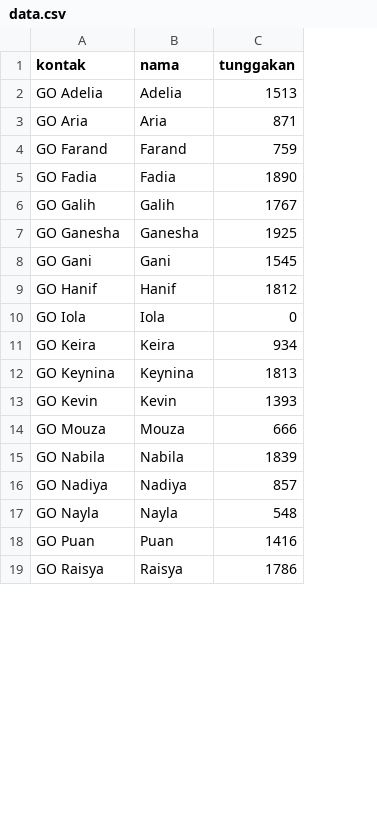
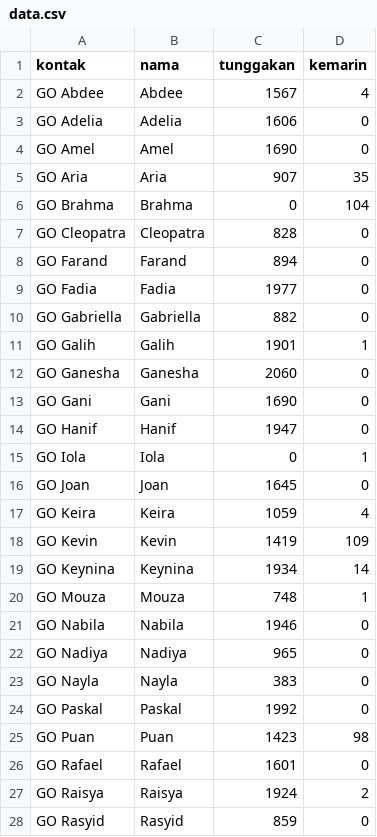
Before and after one commit to RokuojiShoji/WhatsApp-Blast, a CSV file: data.csv, drawn as a sheet; only a part is shown; removed rows and columns are numbered as before the commit, all else as after; the diff covers the shown part only; the diff names each change by its address in the sheet, - before the commit and + after, or states it on an @@ line.

Commit message:
add data, change template

```diff
--- a/data.csv
+++ b/data.csv
+column D (kemarin), row 3: 0; row 5: 35; rows 8-9: 0 | 0; rows 11-15: 1 | 0 | 0 | 0 | 1; rows 17-18: 4 | 109; rows 20-23: 1 | 0 | 0 | 0; row 25: 98; row 27: 2
+row 2: GO Abdee | Abdee | 1567 | 4
-C3 (tunggakan): 1513
+C3 (tunggakan): 1606
+row 4: GO Amel | Amel | 1690 | 0
-C5 (tunggakan): 871
+C5 (tunggakan): 907
+row 6: GO Brahma | Brahma | 0 | 104
+row 7: GO Cleopatra | Cleopatra | 828 | 0
-C8 (tunggakan): 759
+C8 (tunggakan): 894
-C9 (tunggakan): 1890
+C9 (tunggakan): 1977
+row 10: GO Gabriella | Gabriella | 882 | 0
-C11 (tunggakan): 1767
+C11 (tunggakan): 1901
-C12 (tunggakan): 1925
+C12 (tunggakan): 2060
-C13 (tunggakan): 1545
+C13 (tunggakan): 1690
-C14 (tunggakan): 1812
+C14 (tunggakan): 1947
+row 16: GO Joan | Joan | 1645 | 0
-C17 (tunggakan): 934
+C17 (tunggakan): 1059
-row 12: GO Keynina | Keynina | 1813
-C18 (tunggakan): 1393
+C18 (tunggakan): 1419
+row 19: GO Keynina | Keynina | 1934 | 14
-C20 (tunggakan): 666
+C20 (tunggakan): 748
-C21 (tunggakan): 1839
+C21 (tunggakan): 1946
-C22 (tunggakan): 857
+C22 (tunggakan): 965
-C23 (tunggakan): 548
+C23 (tunggakan): 383
+row 24: GO Paskal | Paskal | 1992 | 0
-C25 (tunggakan): 1416
+C25 (tunggakan): 1423
+row 26: GO Rafael | Rafael | 1601 | 0
-C27 (tunggakan): 1786
+C27 (tunggakan): 1924
+row 28: GO Rasyid | Rasyid | 859 | 0
```
Also changed, not shown: 1 edited cell elsewhere in this file, 2 other files.
